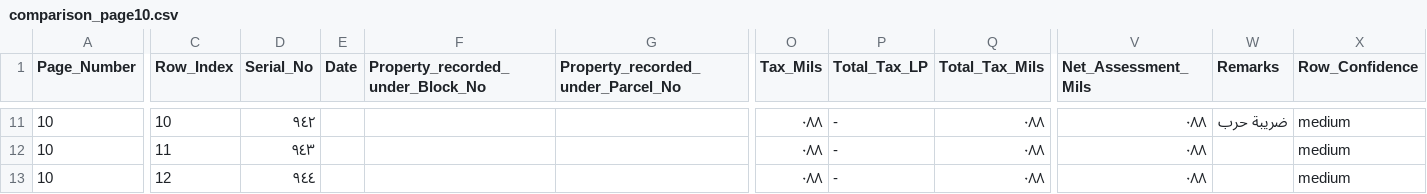
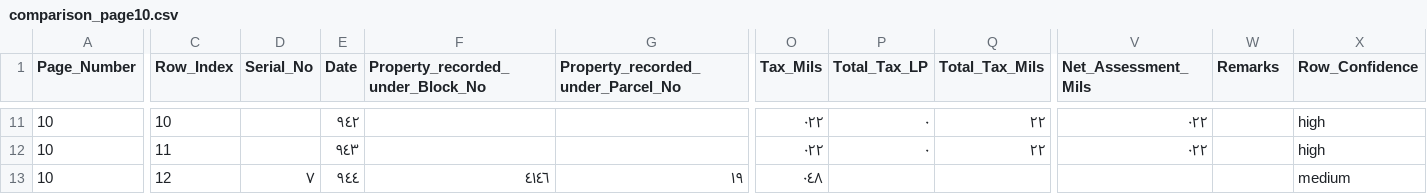
Before and after one commit to sinairusinek/Hadita, a CSV file: comparison_page10.csv, drawn as a sheet; only a part is shown, gaps mark what is left out; the diff covers the shown part only; the diff names each change by its address in the sheet, - before the commit and + after, or states it on an @@ line.

```diff
--- a/comparison_page10.csv
+++ b/comparison_page10.csv
-D11 (Serial_No): ٩٤٢
+D11 (Serial_No): (empty)
-E11 (Date): (empty)
+E11 (Date): ٩٤٢
-O11:O12 (Tax_Mils): ٠٨٨
+O11:O12 (Tax_Mils): ٠٢٢
-P11:P12 (Total_Tax_LP): -
+P11:P12 (Total_Tax_LP): ٠
-Q11:Q12 (Total_Tax_Mils): ٠٨٨
+Q11:Q12 (Total_Tax_Mils): ٢٢
-V11:V12 (Net_Assessment_Mils): ٠٨٨
+V11:V12 (Net_Assessment_Mils): ٠٢٢
-W11 (Remarks): ضريبة حرب
+W11 (Remarks): (empty)
-X11:X12 (Row_Confidence): medium
+X11:X12 (Row_Confidence): high
-D12 (Serial_No): ٩٤٣
+D12 (Serial_No): (empty)
-E12 (Date): (empty)
+E12 (Date): ٩٤٣
-D13 (Serial_No): ٩٤٤
+D13 (Serial_No): ٧
-E13 (Date): (empty)
+E13 (Date): ٩٤٤
-F13 (Property_recorded_under_Block_No): (empty)
+F13 (Property_recorded_under_Block_No): ٤١٤٦
-G13: (empty)
+G13: ١٩
-O13 (Tax_Mils): ٠٨٨
+O13 (Tax_Mils): ٠٤٨
-P13 (Total_Tax_LP): -
+P13 (Total_Tax_LP): (empty)
-Q13 (Total_Tax_Mils): ٠٨٨
+Q13 (Total_Tax_Mils): (empty)
-V13 (Net_Assessment_Mils): ٠٨٨
+V13 (Net_Assessment_Mils): (empty)
```
Also changed, not shown: 96 edited cells elsewhere in this file, comparison_page50.csv, 5 other files.
